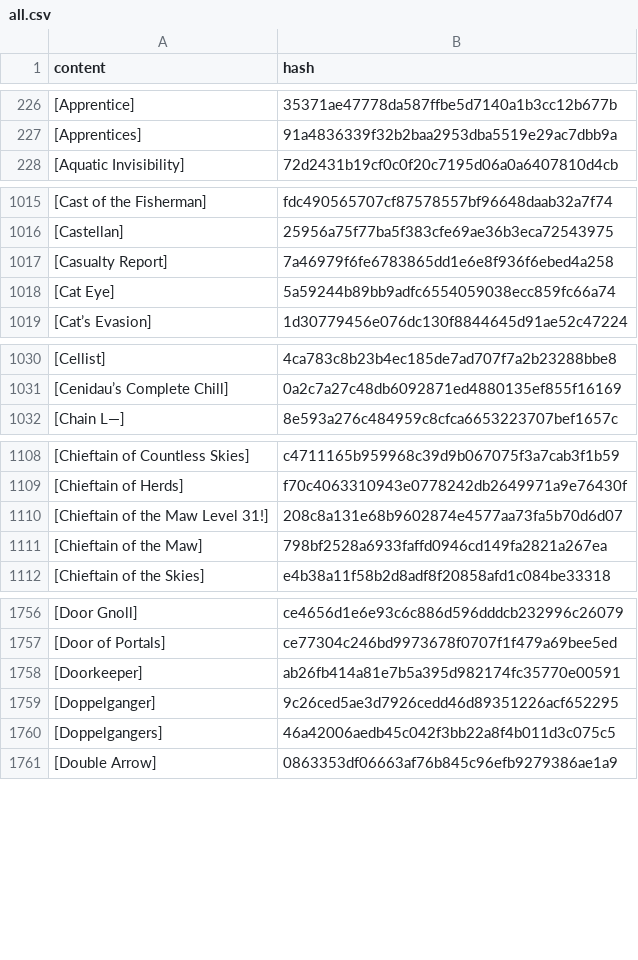
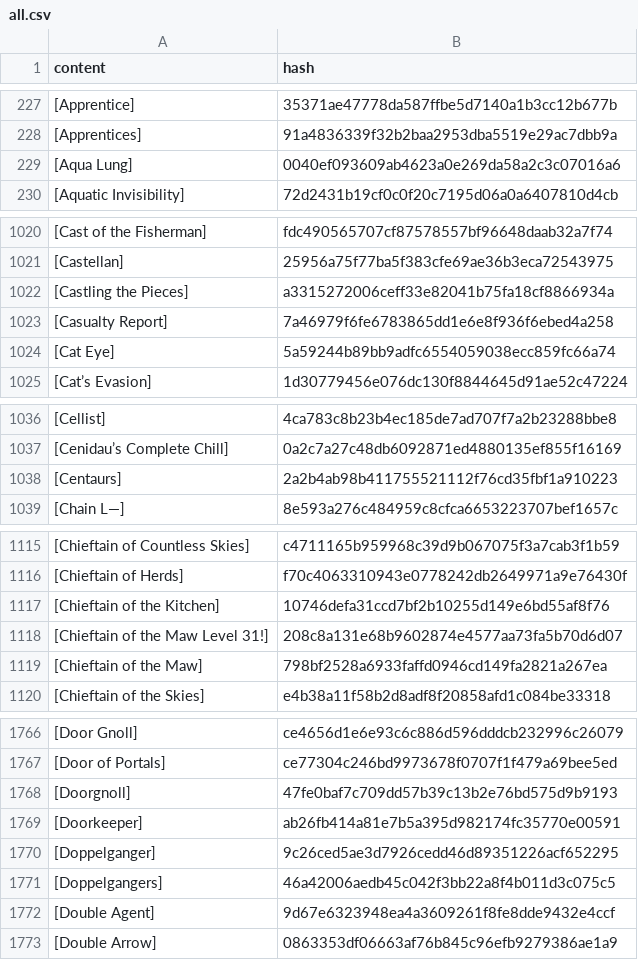
Before and after one commit to wandering-inndex/seed-data, a CSV file: data/brackets/all.csv, drawn as a sheet; only a part is shown, gaps mark what is left out; the diff covers the shown part only; the diff names each change by its address in the sheet, - before the commit and + after, or states it on an @@ line.

```diff
--- a/data/brackets/all.csv
+++ b/data/brackets/all.csv
+row 229: [Aqua Lung] | 0040ef093609ab4623a0e269da58a2c3c07016a6
+row 1022: [Castling the Pieces] | a3315272006ceff33e82041b75fa18cf8866934a
+row 1038: [Centaurs] | 2a2b4ab98b411755521112f76cd35fbf1a910223
+row 1117: [Chieftain of the Kitchen] | 10746defa31ccd7bf2b10255d149e6bd55af8f76
+row 1768: [Doorgnoll] | 47fe0baf7c709dd57b39c13b2e76bd575d9b9193
+row 1772: [Double Agent] | 9d67e6323948ea4a3609261f8fe8dde9432e4ccf
```
Also changed, not shown: 32 added rows elsewhere in this file, 6 other files.
